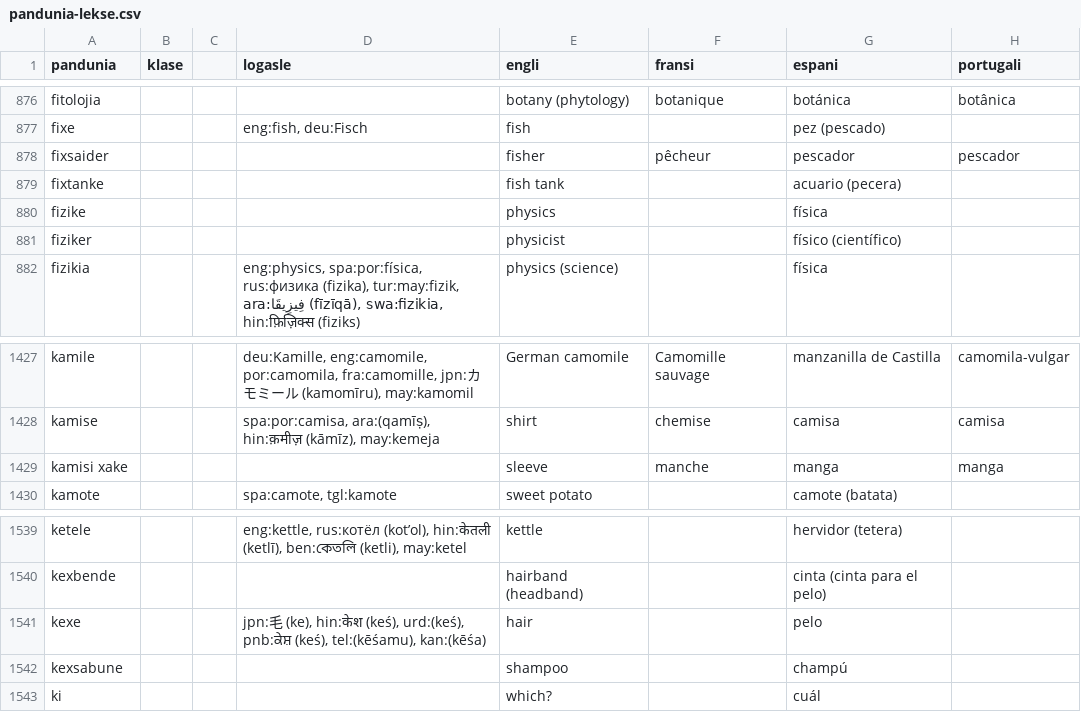
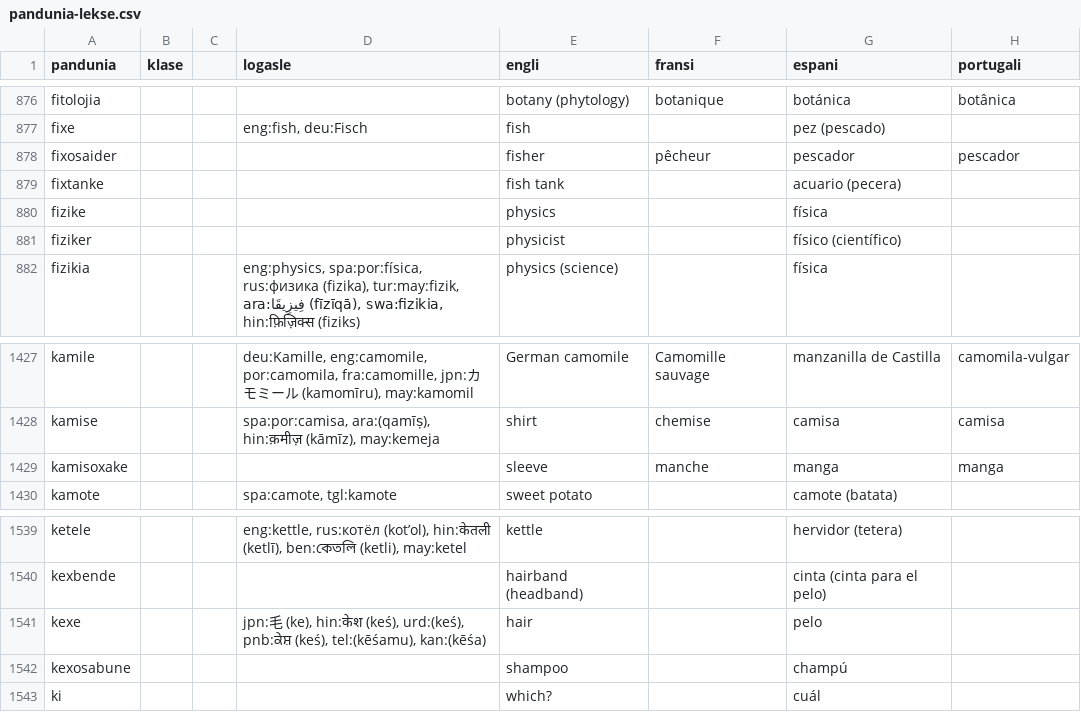
Before and after one commit to barumau/pandunia, a CSV file: pandunia-lekse.csv, drawn as a sheet; only a part is shown, gaps mark what is left out; the diff names each change by its address in the sheet, - before the commit and + after, or states it on an @@ line.

Commit message:
uza -o- meda xuxi kenarfone

```diff
--- a/pandunia-lekse.csv
+++ b/pandunia-lekse.csv
-A878 (pandunia): fixsaider
+A878 (pandunia): fixosaider
-A1429 (pandunia): kamisi xake
+A1429 (pandunia): kamisoxake
-A1542 (pandunia): kexsabune
+A1542 (pandunia): kexosabune
```
